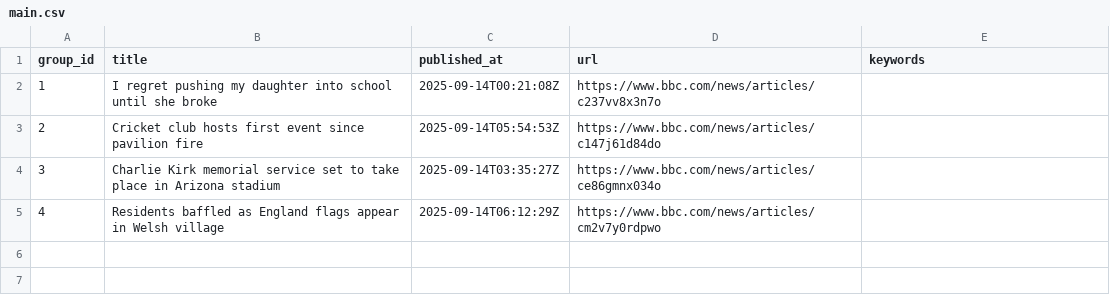
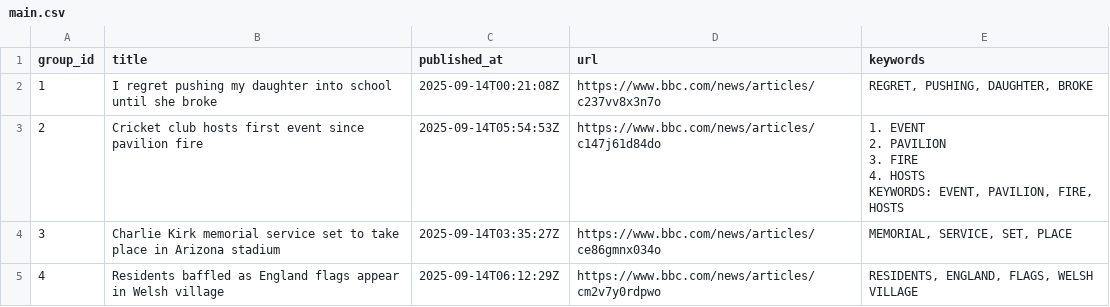
Before and after one commit to lileungws/whatsnews01, a CSV file: web/data/main.csv, drawn as a sheet.

Commit message:
Update keywords main.csv

```diff
--- a/web/data/main.csv
+++ b/web/data/main.csv
@@ -1,5 +1,10 @@
 group_id,title,published_at,url,keywords
-1,I regret pushing my daughter into school until she broke,2025-09-14T00:21:08Z,https://www.bbc.com/news/articles/c237vv8x3n7o,
-2,Cricket club hosts first event since pavilion fire,2025-09-14T05:54:53Z,https://www.bbc.com/news/articles/c147j61d84do,
-3,Charlie Kirk memorial service set to take place in Arizona stadium,2025-09-14T03:35:27Z,https://www.bbc.com/news/articles/ce86gmnx034o,
-4,Residents baffled as England flags appear in Welsh village,2025-09-14T06:12:29Z,https://www.bbc.com/news/articles/cm2v7y0rdpwo,
+1,I regret pushing my daughter into school until she broke,2025-09-14T00:21:08Z,https://www.bbc.com/news/articles/c237vv8x3n7o,"REGRET, PUSHING, DAUGHTER, BROKE"
+2,Cricket club hosts first event since pavilion fire,2025-09-14T05:54:53Z,https://www.bbc.com/news/articles/c147j61d84do,"1. EVENT
+2. PAVILION
+3. FIRE
+4. HOSTS
+
+KEYWORDS: EVENT, PAVILION, FIRE, HOSTS"
+3,Charlie Kirk memorial service set to take place in Arizona stadium,2025-09-14T03:35:27Z,https://www.bbc.com/news/articles/ce86gmnx034o,"MEMORIAL, SERVICE, SET, PLACE"
+4,Residents baffled as England flags appear in Welsh village,2025-09-14T06:12:29Z,https://www.bbc.com/news/articles/cm2v7y0rdpwo,"RESIDENTS, ENGLAND, FLAGS, WELSH VILLAGE"
```
Also changed, not shown: history/history.csv.
